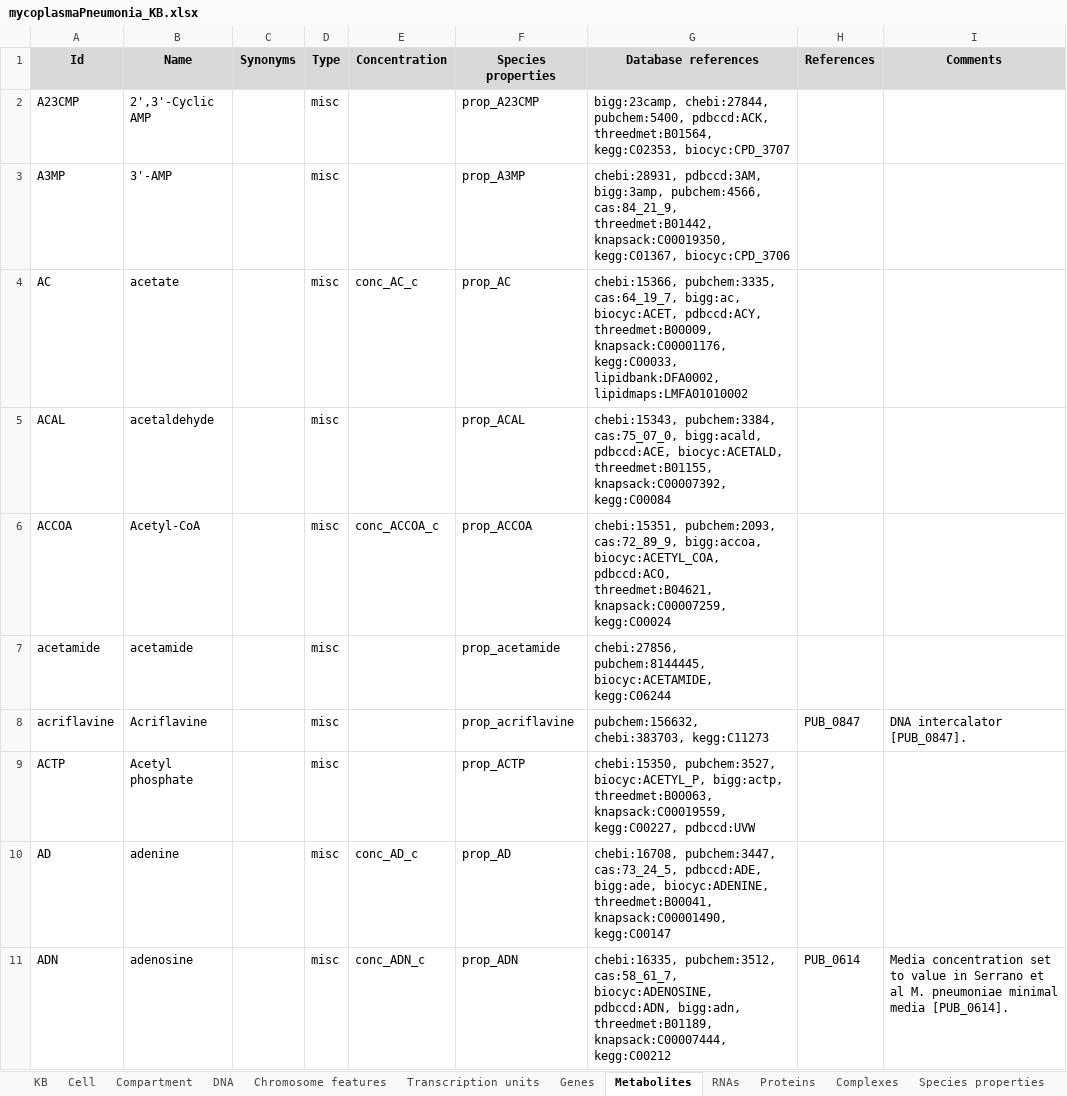
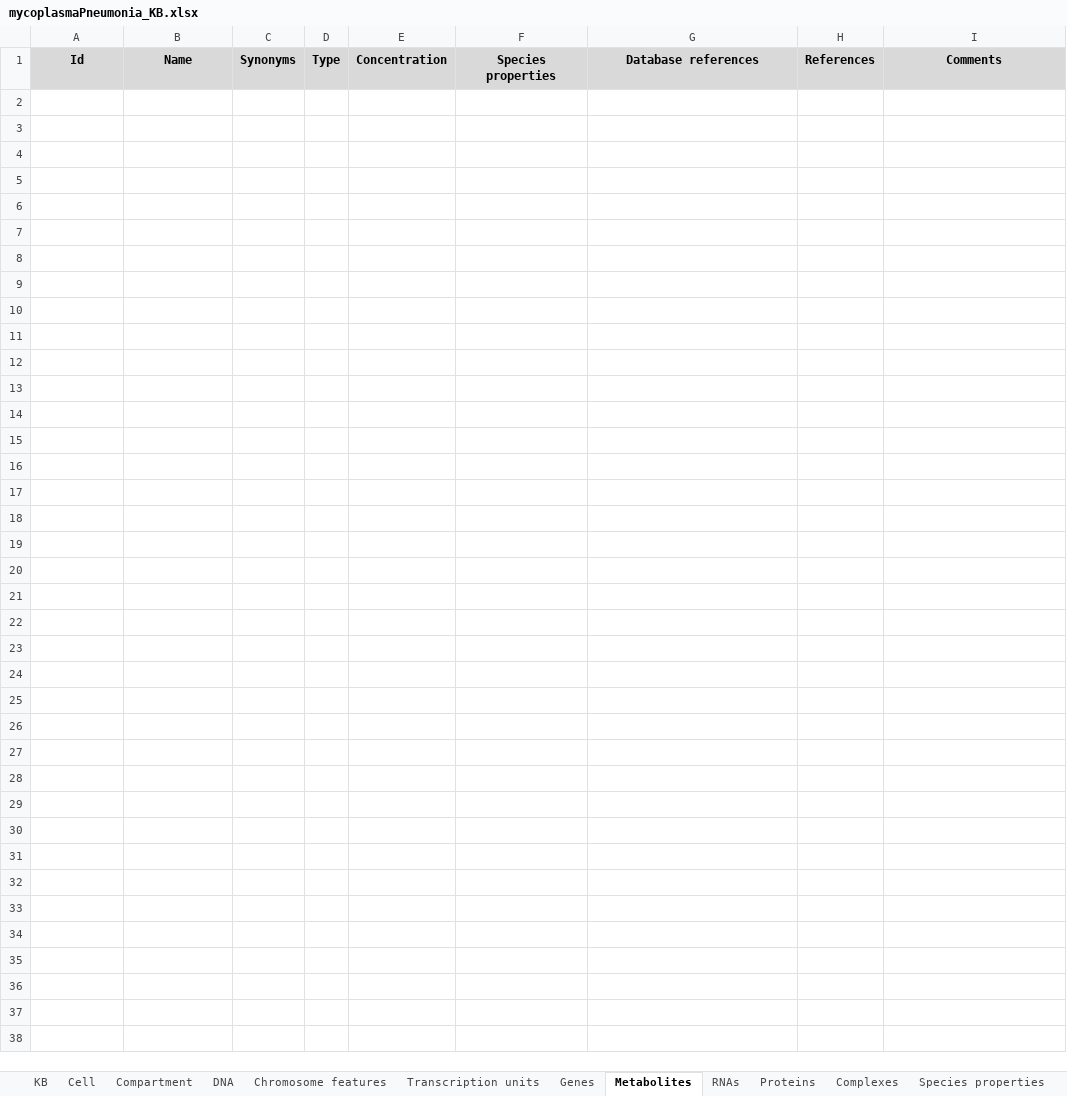
Before and after one commit to KarrLab/wc_kb, an Excel workbook: kbs/mycoplasmaPneumonia_KB.xlsx, sheet Metabolites, drawn as a sheet; only a part is shown; values as stored, in another font and other column widths than the file's, no borders; the diff covers the shown part only; the diff names each change by its address in the sheet, - before the commit and + after, or states it on an @@ line.

```diff
--- a/kbs/mycoplasmaPneumonia_KB.xlsx (sheet Metabolites)
+++ b/kbs/mycoplasmaPneumonia_KB.xlsx (sheet Metabolites)
-row 2: A23CMP | 2',3'-Cyclic AMP |  | misc |  | prop_A23CMP | bigg:23camp, chebi:27844, pubchem:5400, pdbccd:ACK, threedmet:B01564, kegg:C02353, biocyc:CPD_3707
-row 3: A3MP | 3'-AMP |  | misc |  | prop_A3MP | chebi:28931, pdbccd:3AM, bigg:3amp, pubchem:4566, cas:84_21_9, threedmet:B01442, knapsack:C00019350, kegg:C01367, biocyc:CPD_3706
-row 4: AC | acetate |  | misc | conc_AC_c | prop_AC | chebi:15366, pubchem:3335, cas:64_19_7, bigg:ac, biocyc:ACET, pdbccd:ACY, threedmet:B00009, knapsack:C00001176, kegg:C00033, lipidbank:DFA0002, lipidmaps:LMFA01010002
-row 5: ACAL | acetaldehyde |  | misc |  | prop_ACAL | chebi:15343, pubchem:3384, cas:75_07_0, bigg:acald, pdbccd:ACE, biocyc:ACETALD, threedmet:B01155, knapsack:C00007392, kegg:C00084
-row 6: ACCOA | Acetyl-CoA |  | misc | conc_ACCOA_c | prop_ACCOA | chebi:15351, pubchem:2093, cas:72_89_9, bigg:accoa, biocyc:ACETYL_COA, pdbccd:ACO, threedmet:B04621, knapsack:C00007259, kegg:C00024
-row 7: acetamide | acetamide |  | misc |  | prop_acetamide | chebi:27856, pubchem:8144445, biocyc:ACETAMIDE, kegg:C06244
-row 8: acriflavine | Acriflavine |  | misc |  | prop_acriflavine | pubchem:156632, chebi:383703, kegg:C11273 | PUB_0847 | DNA intercalator [PUB_0847].
-row 9: ACTP | Acetyl phosphate |  | misc |  | prop_ACTP | chebi:15350, pubchem:3527, biocyc:ACETYL_P, bigg:actp, threedmet:B00063, knapsack:C00019559, kegg:C00227, pdbccd:UVW
-row 10: AD | adenine |  | misc | conc_AD_c | prop_AD | chebi:16708, pubchem:3447, cas:73_24_5, pdbccd:ADE, bigg:ade, biocyc:ADENINE, threedmet:B00041, knapsack:C00001490, kegg:C00147
-row 11: ADN | adenosine |  | misc | conc_ADN_c | prop_ADN | chebi:16335, pubchem:3512, cas:58_61_7, biocyc:ADENOSINE, pdbccd:ADN, bigg:adn, threedmet:B01189, knapsack:C00007444, kegg:C00212 | PUB_0614 | Media concentration set to value in Serrano et al M. pneumoniae minimal media [PUB_0614].
```
Also changed, not shown: 337 removed rows elsewhere in this sheet, sheet Database references, sheet Species properties, sheet Evidence, sheet Concentrations, sheet Proteins, sheet Experiment, kbs/mycoplasmaPneumonia_KB_backup.xlsx, 12 other files.
